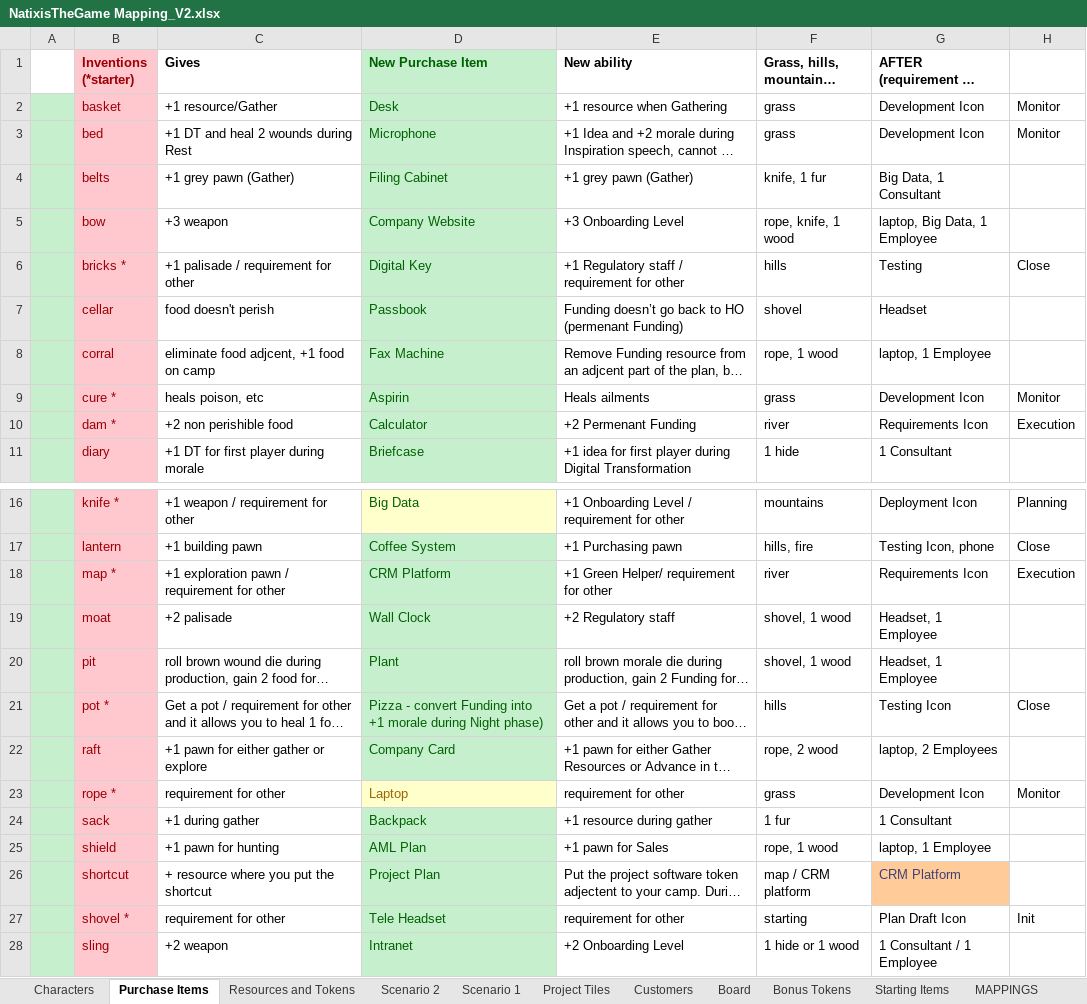
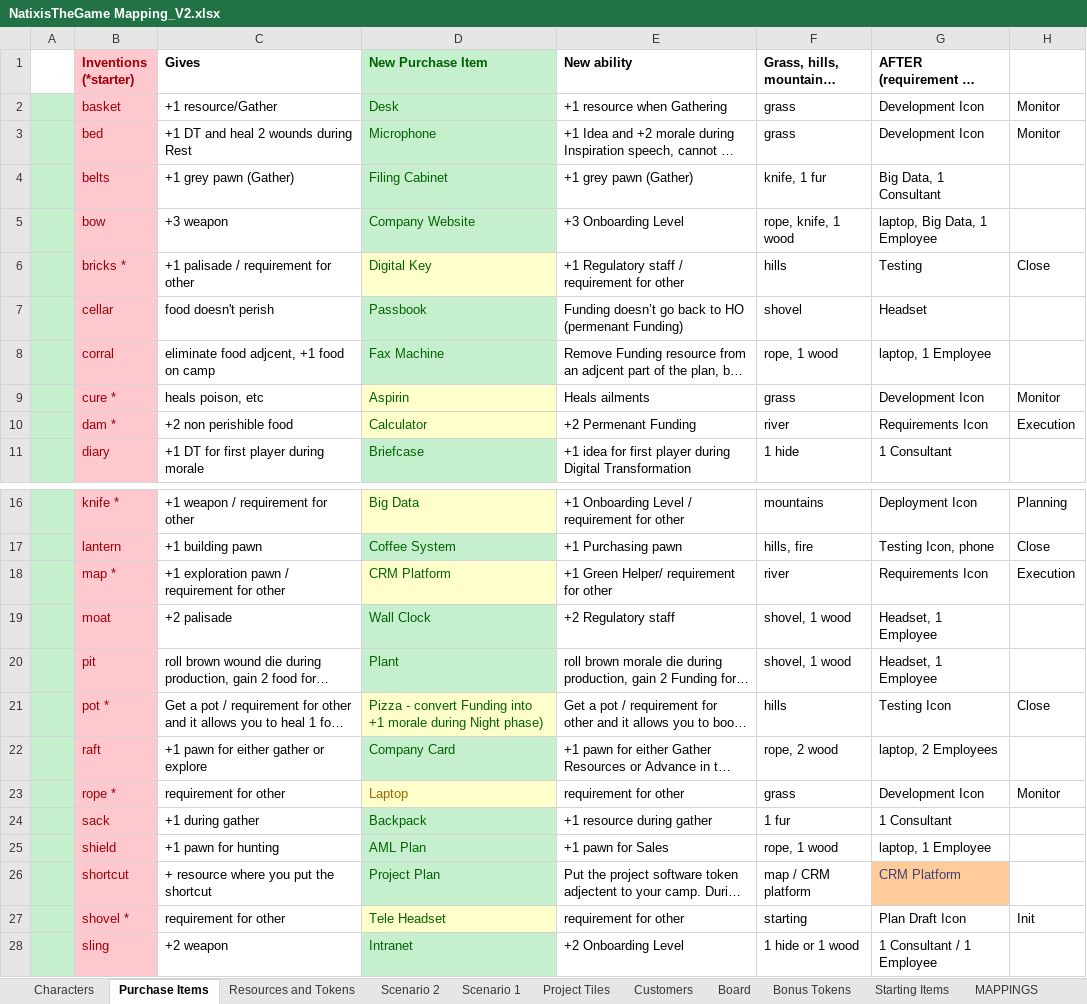
Before and after one commit to gmkagan/dsfrontend, an Excel workbook: NatixisTheGame Mapping_V2.xlsx, sheet Purchase Items, drawn as a sheet; only a part is shown, gaps mark what is left out; long unchanged cells end in …; values as stored, in another font and other column widths than the file's, no borders; the diff names each change by its address in the sheet, - before the commit and + after, or states it on an @@ line.

```diff
--- a/NatixisTheGame Mapping_V2.xlsx (sheet Purchase Items)
+++ b/NatixisTheGame Mapping_V2.xlsx (sheet Purchase Items)
-D6 fill: #C6EFCE
+D6 fill: #FFFFCC
-D9:D10 fill: #C6EFCE
+D9:D10 fill: #FFFFCC
-D18 fill: #C6EFCE
+D18 fill: #FFFFCC
-D21 fill: #C6EFCE
+D21 fill: #FFFFCC
-D27 fill: #C6EFCE
+D27 fill: #FFFFCC
```
Also changed, not shown: sheet Scenario 1, charts or pictures.
